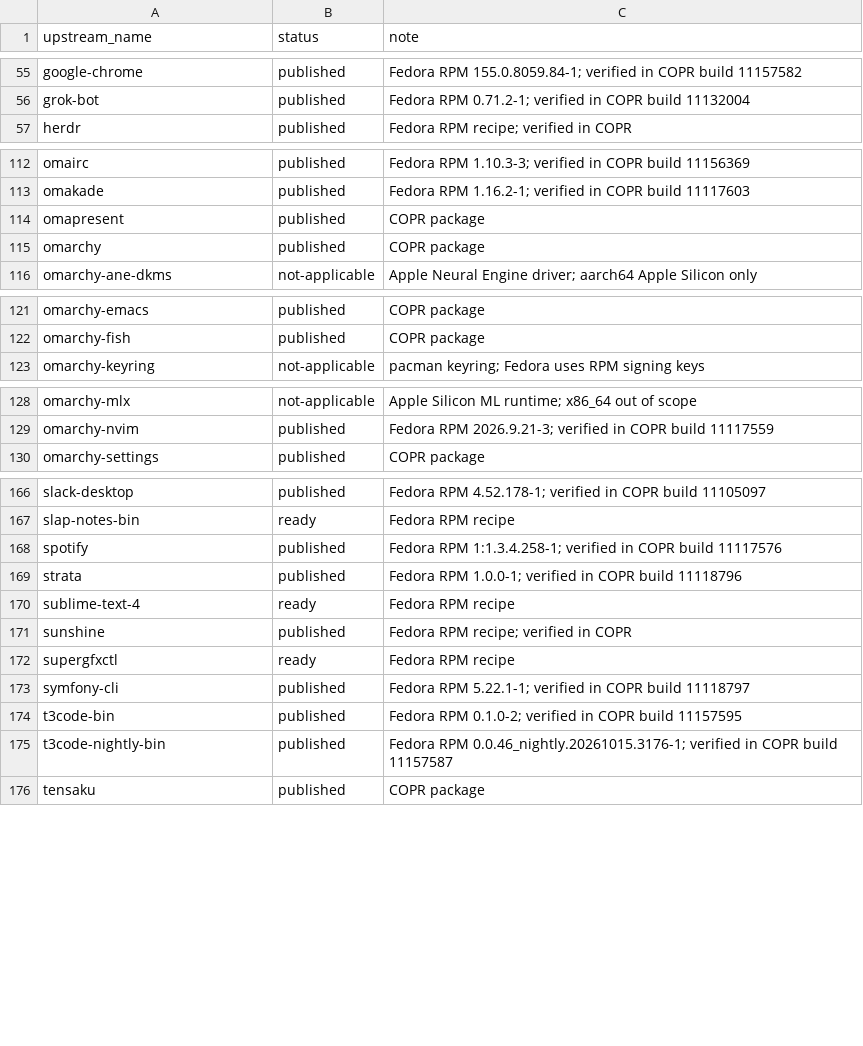
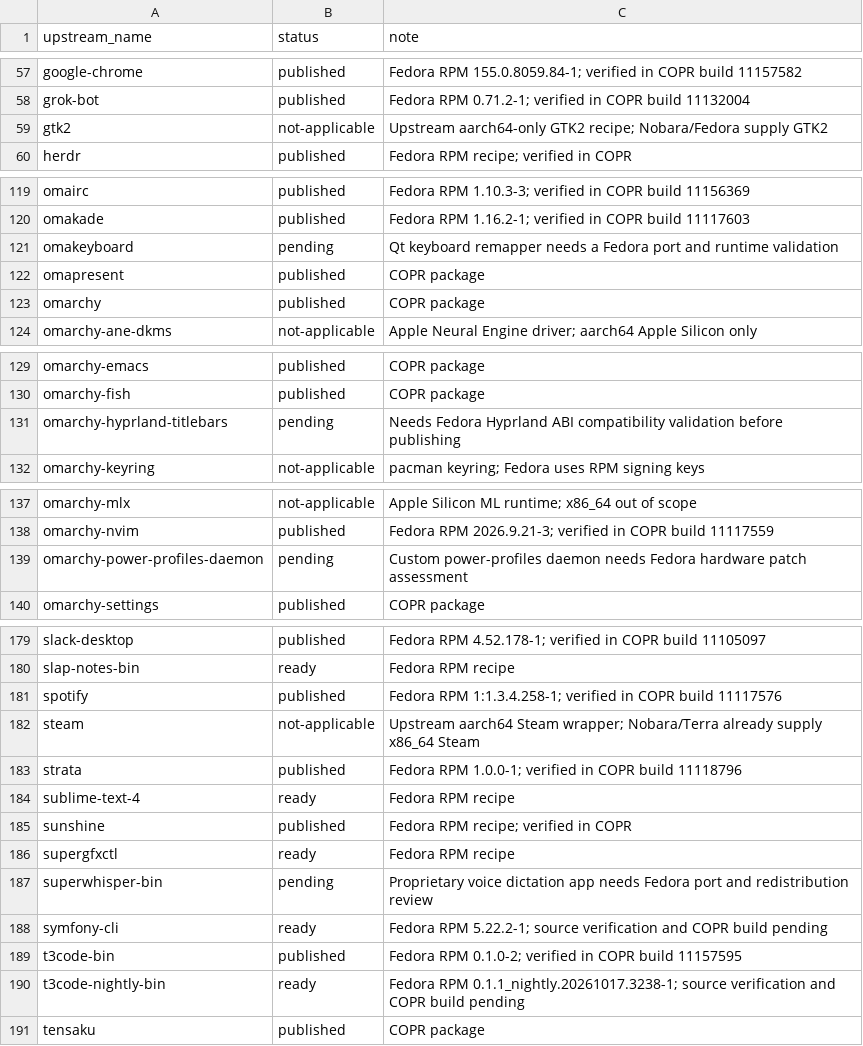
Before and after one commit to kamm3r/omadora-pkg, a TSV file: catalog.tsv, drawn as a sheet; only a part is shown, gaps mark what is left out; the diff covers the shown part only.

Commit message:
Update fourteen packages and retire redundant upstream overrides

```diff
--- a/catalog.tsv
+++ b/catalog.tsv
@@ -56,2 +58,3 @@ google-chrome	published	Fedora RPM 155.0.8059.84-1; verified in COPR build 11157
 grok-bot	published	Fedora RPM 0.71.2-1; verified in COPR build 11132004
+gtk2	not-applicable	Upstream aarch64-only GTK2 recipe; Nobara/Fedora supply GTK2
 herdr	published	Fedora RPM recipe; verified in COPR
@@ -113,2 +120,3 @@ omairc	published	Fedora RPM 1.10.3-3; verified in COPR build 11156369
 omakade	published	Fedora RPM 1.16.2-1; verified in COPR build 11117603
+omakeyboard	pending	Qt keyboard remapper needs a Fedora port and runtime validation
 omapresent	published	COPR package
@@ -122,2 +130,3 @@ omarchy-emacs	published	COPR package
 omarchy-fish	published	COPR package
+omarchy-hyprland-titlebars	pending	Needs Fedora Hyprland ABI compatibility validation before publishing
 omarchy-keyring	not-applicable	pacman keyring; Fedora uses RPM signing keys
@@ -129,2 +138,3 @@ omarchy-mlx	not-applicable	Apple Silicon ML runtime; x86_64 out of scope
 omarchy-nvim	published	Fedora RPM 2026.9.21-3; verified in COPR build 11117559
+omarchy-power-profiles-daemon	pending	Custom power-profiles daemon needs Fedora hardware patch assessment
 omarchy-settings	published	COPR package
@@ -168,2 +181,3 @@ slap-notes-bin	ready	Fedora RPM recipe
 spotify	published	Fedora RPM 1:1.3.4.258-1; verified in COPR build 11117576
+steam	not-applicable	Upstream aarch64 Steam wrapper; Nobara/Terra already supply x86_64 Steam
 strata	published	Fedora RPM 1.0.0-1; verified in COPR build 11118796
@@ -172,5 +186,6 @@ sunshine	published	Fedora RPM recipe; verified in COPR
 supergfxctl	ready	Fedora RPM recipe
-symfony-cli	published	Fedora RPM 5.22.1-1; verified in COPR build 11118797
+superwhisper-bin	pending	Proprietary voice dictation app needs Fedora port and redistribution review
+symfony-cli	ready	Fedora RPM 5.22.2-1; source verification and COPR build pending
 t3code-bin	published	Fedora RPM 0.1.0-2; verified in COPR build 11157595
-t3code-nightly-bin	published	Fedora RPM 0.0.46_nightly.20261015.3176-1; verified in COPR build 11157587
+t3code-nightly-bin	ready	Fedora RPM 0.1.1_nightly.20261017.3238-1; source verification and COPR build pending
 tensaku	published	COPR package
```
Also changed, not shown: 9 added rows and 31 edited cells elsewhere in this file, 34 other files.
